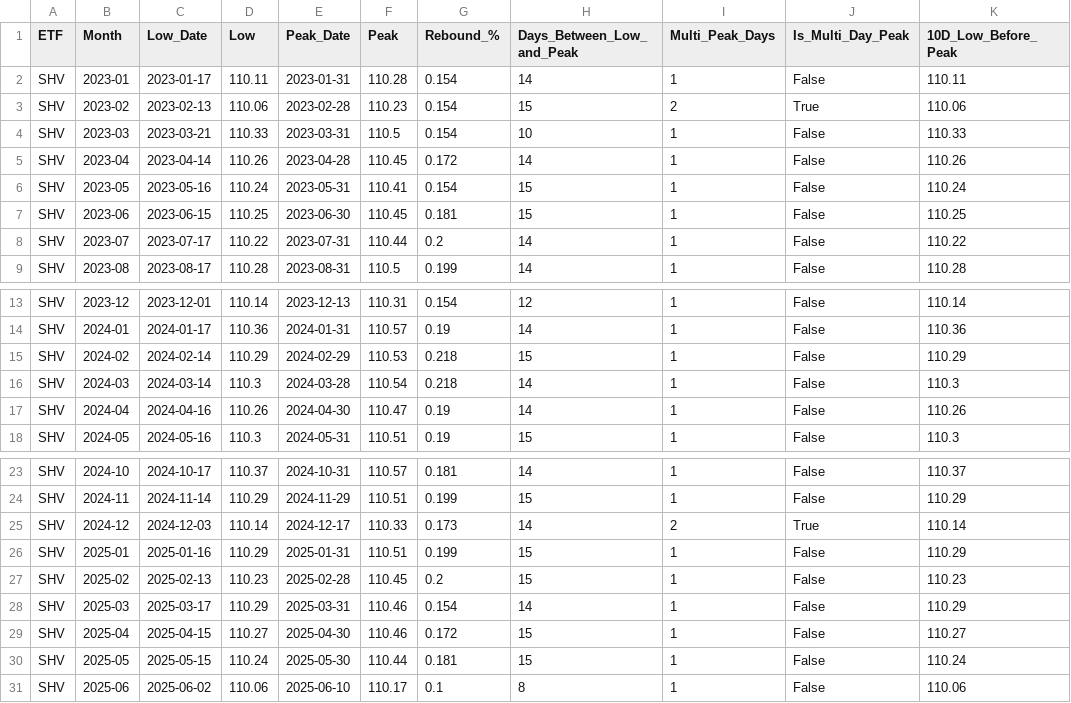
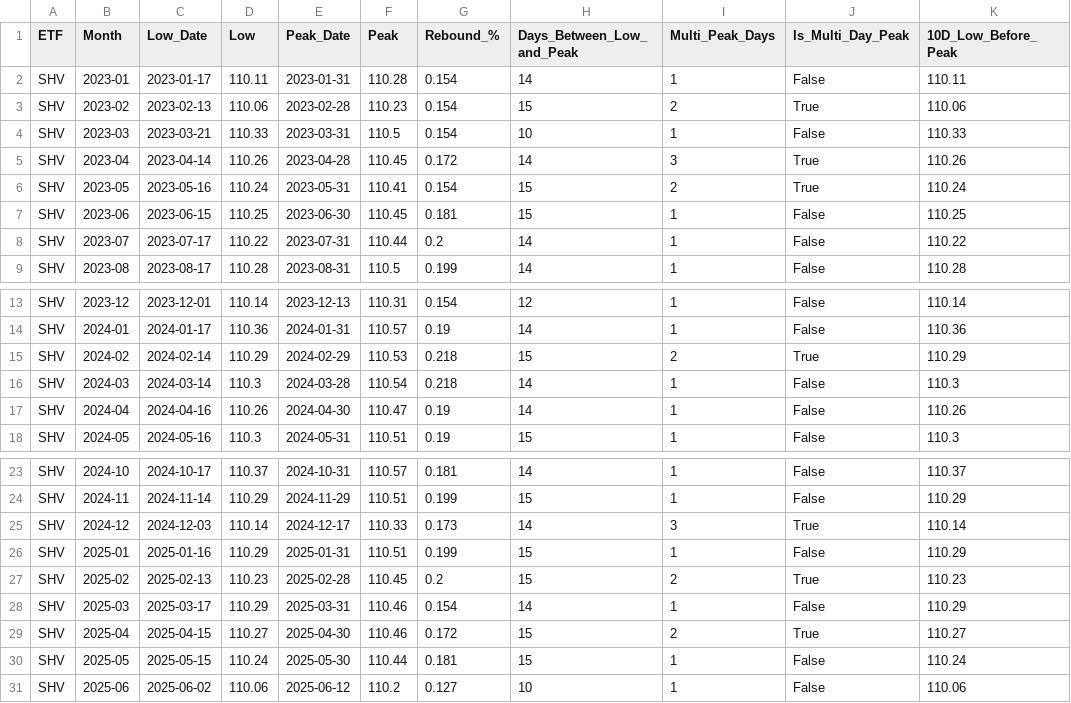
Before and after one commit to eolsen2002/vg-predict, a CSV file: signals/shv_post_peak_highs.csv, drawn as a sheet; only a part is shown, gaps mark what is left out; the diff names each change by its address in the sheet, - before the commit and + after, or states it on an @@ line.

```diff
--- a/signals/shv_post_peak_highs.csv
+++ b/signals/shv_post_peak_highs.csv
-I5 (Multi_Peak_Days): 1
+I5 (Multi_Peak_Days): 3
-J5:J6 (Is_Multi_Day_Peak): False
+J5:J6 (Is_Multi_Day_Peak): True
-I6 (Multi_Peak_Days): 1
+I6 (Multi_Peak_Days): 2
-I15 (Multi_Peak_Days): 1
+I15 (Multi_Peak_Days): 2
-J15 (Is_Multi_Day_Peak): False
+J15 (Is_Multi_Day_Peak): True
-I25 (Multi_Peak_Days): 2
+I25 (Multi_Peak_Days): 3
-I27 (Multi_Peak_Days): 1
+I27 (Multi_Peak_Days): 2
-J27 (Is_Multi_Day_Peak): False
+J27 (Is_Multi_Day_Peak): True
-I29 (Multi_Peak_Days): 1
+I29 (Multi_Peak_Days): 2
-J29 (Is_Multi_Day_Peak): False
+J29 (Is_Multi_Day_Peak): True
-E31 (Peak_Date): 2025-06-10
+E31 (Peak_Date): 2025-06-12
-F31 (Peak): 110.17
+F31 (Peak): 110.2
-G31 (Rebound_%): 0.1
+G31 (Rebound_%): 0.127
-H31 (Days_Between_Low_and_Peak): 8
+H31 (Days_Between_Low_and_Peak): 10
```
Also changed, not shown: logs/usfr_peak_signals.csv, signals/bil_post_peak_highs.csv, 6 other files.
